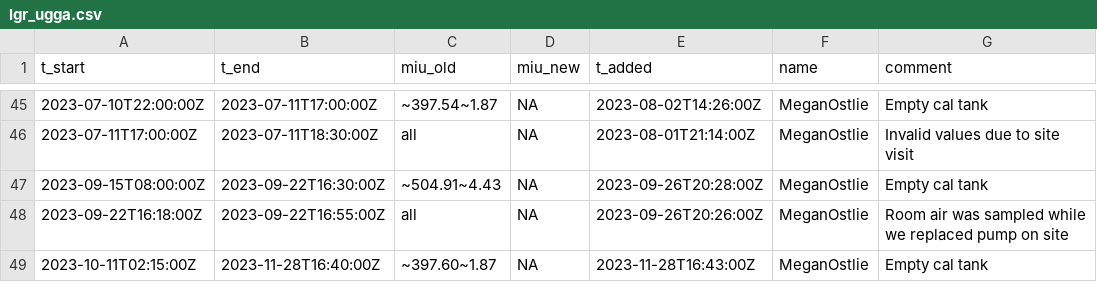
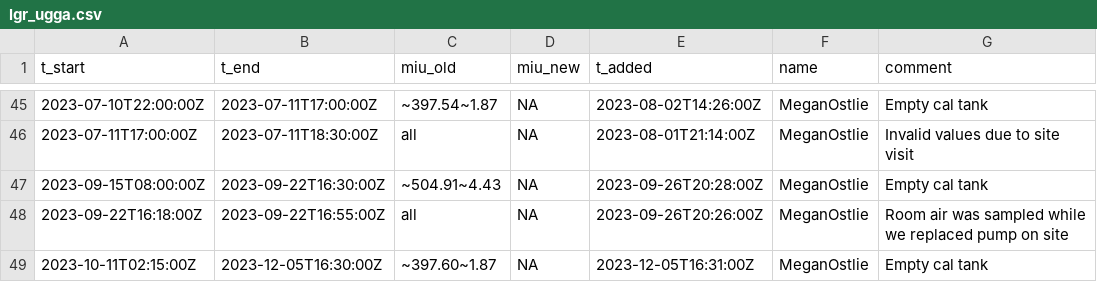
Before and after one commit to uataq/data-pipeline, a CSV file: bad/hdp/lgr_ugga.csv, drawn as a sheet; only a part is shown, gaps mark what is left out.

Commit message:
Update lgr_ugga.csv

```diff
--- a/bad/hdp/lgr_ugga.csv
+++ b/bad/hdp/lgr_ugga.csv
@@ -48,2 +48,2 @@ t_start,t_end,miu_old,miu_new,t_added,name,comment
 2023-09-22T16:18:00Z,2023-09-22T16:55:00Z,all,NA,2023-09-26T20:26:00Z,MeganOstlie,Room air was sampled while we replaced pump on site
-2023-10-11T02:15:00Z,2023-11-28T16:40:00Z,~397.60~1.87,NA,2023-11-28T16:43:00Z,MeganOstlie,Empty cal tank
+2023-10-11T02:15:00Z,2023-12-05T16:30:00Z,~397.60~1.87,NA,2023-12-05T16:31:00Z,MeganOstlie,Empty cal tank
```
